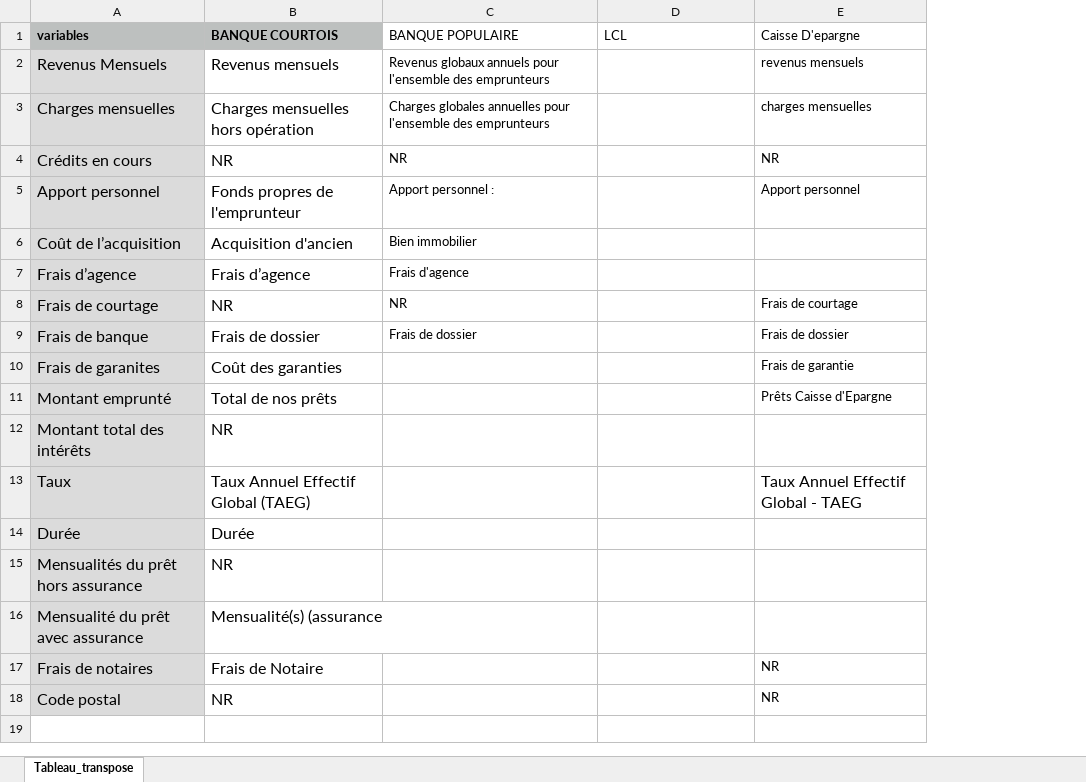
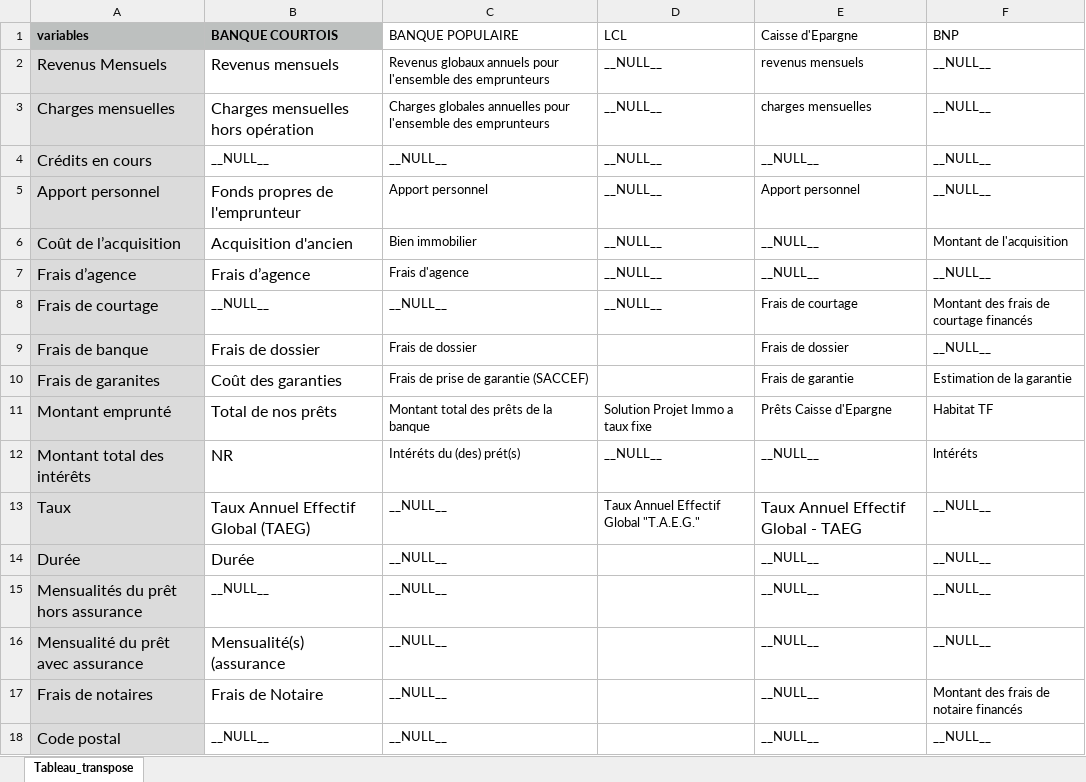
Before and after one commit to art2mkl/exo_fridaa, an Excel workbook: fridaa_ocr/knowledge_base/alim_keywords.xlsx, sheet Tableau_transpose, drawn as a sheet; values as stored, in another font and other column widths than the file's, no borders; the diff names each change by its address in the sheet, - before the commit and + after, or states it on an @@ line.

```diff
--- a/fridaa_ocr/knowledge_base/alim_keywords.xlsx (sheet Tableau_transpose)
+++ b/fridaa_ocr/knowledge_base/alim_keywords.xlsx (sheet Tableau_transpose)
+column F (BNP), rows 2-18: __NULL__ | __NULL__ | __NULL__ | __NULL__ | Montant de l'acquisition | __NULL__ | Montant des frais de courtage financés | __NULL__ | Estimation de la garantie | Habitat TF | lntéréts | __NULL__ | __NULL__ | __NULL__ | __NULL__ | Montant des frais de notaire financés | __NULL__
-E1: Caisse D'epargne
+E1: Caisse d'Epargne
-D2:D8 (LCL): (empty)
+D2:D8 (LCL): __NULL__
-B4 (BANQUE COURTOIS): NR
+B4 (BANQUE COURTOIS): __NULL__
@@ B4 text size: smaller @@
-C4 (BANQUE POPULAIRE): NR
+C4 (BANQUE POPULAIRE): __NULL__
-E4 (Caisse d'Epargne): NR
+E4 (Caisse d'Epargne): __NULL__
-C5 (BANQUE POPULAIRE): Apport personnel :
+C5 (BANQUE POPULAIRE): Apport personnel
-E6:E7 (Caisse d'Epargne): (empty)
+E6:E7 (Caisse d'Epargne): __NULL__
-B8 (BANQUE COURTOIS): NR
+B8 (BANQUE COURTOIS): __NULL__
@@ B8 text size: smaller @@
-C8 (BANQUE POPULAIRE): NR
+C8 (BANQUE POPULAIRE): __NULL__
-C10 (BANQUE POPULAIRE): (empty)
+C10 (BANQUE POPULAIRE): Frais de prise de garantie (SACCEF)
-C11 (BANQUE POPULAIRE): (empty)
+C11 (BANQUE POPULAIRE): Montant total des prêts de la banque
-D11 (LCL): (empty)
+D11 (LCL): Solution Projet Immo a taux fixe
-C12 (BANQUE POPULAIRE): (empty)
+C12 (BANQUE POPULAIRE): Intéréts du (des) prét(s)
-D12 (LCL): (empty)
+D12 (LCL): __NULL__
-E12 (Caisse d'Epargne): (empty)
+E12 (Caisse d'Epargne): __NULL__
-C13:C18 (BANQUE POPULAIRE): (empty)
+C13:C18 (BANQUE POPULAIRE): __NULL__
-D13 (LCL): (empty)
+D13 (LCL): Taux Annuel Effectif Global "T.A.E.G."
-E14:E16 (Caisse d'Epargne): (empty)
+E14:E16 (Caisse d'Epargne): __NULL__
-B15 (BANQUE COURTOIS): NR
+B15 (BANQUE COURTOIS): __NULL__
@@ B15 text size: smaller @@
-E17:E18 (Caisse d'Epargne): NR
+E17:E18 (Caisse d'Epargne): __NULL__
-B18 (BANQUE COURTOIS): NR
+B18 (BANQUE COURTOIS): __NULL__
@@ B18 text size: smaller @@
```
Also changed, not shown: 24 other files.
